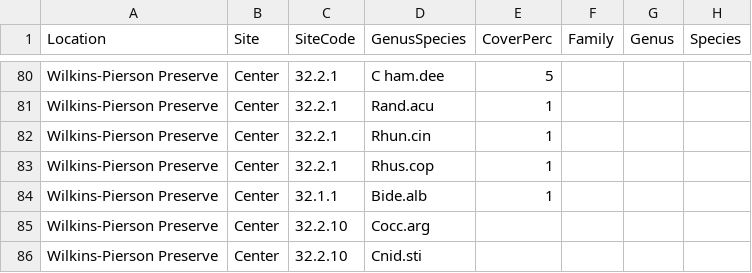
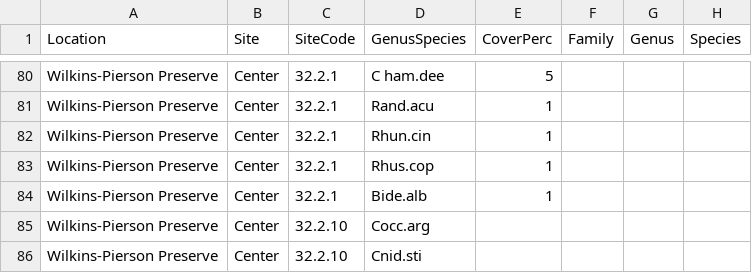
Before and after one commit to TREC-Agroecology/plant-diversity, a CSV file: data/07_NEON_WilkinsPierson_2021.csv, drawn as a sheet; only a part is shown, gaps mark what is left out.

Commit message:
Wilkins data: 32.1.1 > 32.2.1

```diff
--- a/data/07_NEON_WilkinsPierson_2021.csv
+++ b/data/07_NEON_WilkinsPierson_2021.csv
@@ -83,3 +83,3 @@ Wilkins-Pierson Preserve ,Center,32.2.1,Rhun.cin,1,,,
 Wilkins-Pierson Preserve ,Center,32.2.1,Rhus.cop,1,,,
-Wilkins-Pierson Preserve ,Center,32.1.1,Bide.alb,1,,,
+Wilkins-Pierson Preserve ,Center,32.2.1,Bide.alb,1,,,
 Wilkins-Pierson Preserve ,Center,32.2.10,Cocc.arg,,,,
```
